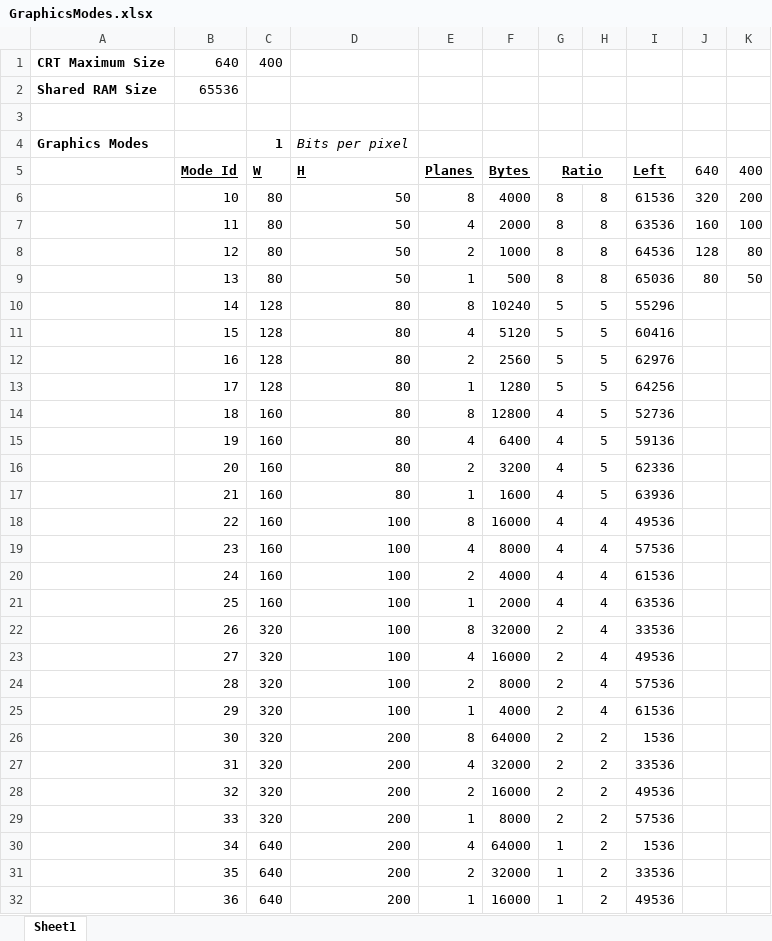
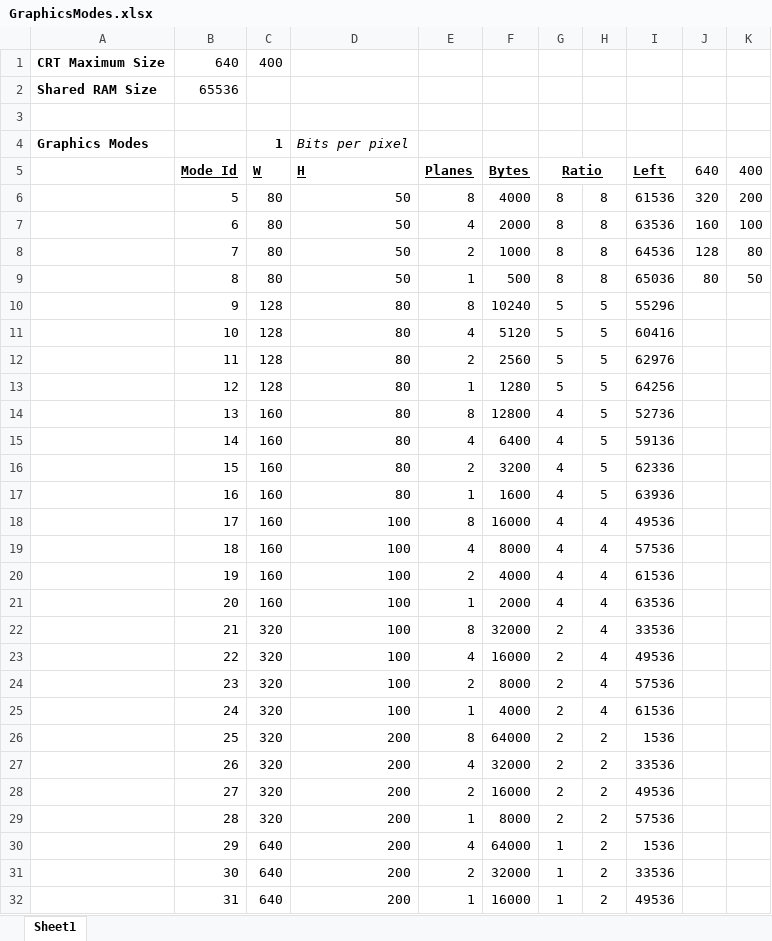
Before and after one commit to betajaen/dx8, an Excel workbook: Documentation/GraphicsModes.xlsx, sheet Sheet1, drawn as a sheet; only a part is shown; values as stored, in another font and other column widths than the file's, no borders; conditional formats not drawn; the diff covers the shown part only; the diff names each change by its address in the sheet, - before the commit and + after, or states it on an @@ line.

```diff
--- a/Documentation/GraphicsModes.xlsx (sheet Sheet1)
+++ b/Documentation/GraphicsModes.xlsx (sheet Sheet1)
-B6 (Mode Id): 10
+B6 (Mode Id): 5
-B7 (Mode Id): 11
+B7 (Mode Id): 6
-B8 (Mode Id): 12
+B8 (Mode Id): 7
-B9 (Mode Id): 13
+B9 (Mode Id): 8
-B10 (Mode Id): 14
+B10 (Mode Id): 9
-B11 (Mode Id): 15
+B11 (Mode Id): 10
-B12 (Mode Id): 16
+B12 (Mode Id): 11
-B13 (Mode Id): 17
+B13 (Mode Id): 12
-B14 (Mode Id): 18
+B14 (Mode Id): 13
-B15 (Mode Id): 19
+B15 (Mode Id): 14
-B16 (Mode Id): 20
+B16 (Mode Id): 15
-B17 (Mode Id): 21
+B17 (Mode Id): 16
-B18 (Mode Id): 22
+B18 (Mode Id): 17
-B19 (Mode Id): 23
+B19 (Mode Id): 18
-B20 (Mode Id): 24
+B20 (Mode Id): 19
-B21 (Mode Id): 25
+B21 (Mode Id): 20
-B22 (Mode Id): 26
+B22 (Mode Id): 21
-B23 (Mode Id): 27
+B23 (Mode Id): 22
-B24 (Mode Id): 28
+B24 (Mode Id): 23
-B25 (Mode Id): 29
+B25 (Mode Id): 24
-B26 (Mode Id): 30
+B26 (Mode Id): 25
-B27 (Mode Id): 31
+B27 (Mode Id): 26
-B28 (Mode Id): 32
+B28 (Mode Id): 27
-B29 (Mode Id): 33
+B29 (Mode Id): 28
-B30 (Mode Id): 34
+B30 (Mode Id): 29
-B31 (Mode Id): 35
+B31 (Mode Id): 30
-B32 (Mode Id): 36
+B32 (Mode Id): 31
```
Also changed, not shown: 2 edited cells elsewhere in this sheet, 17 other files.
